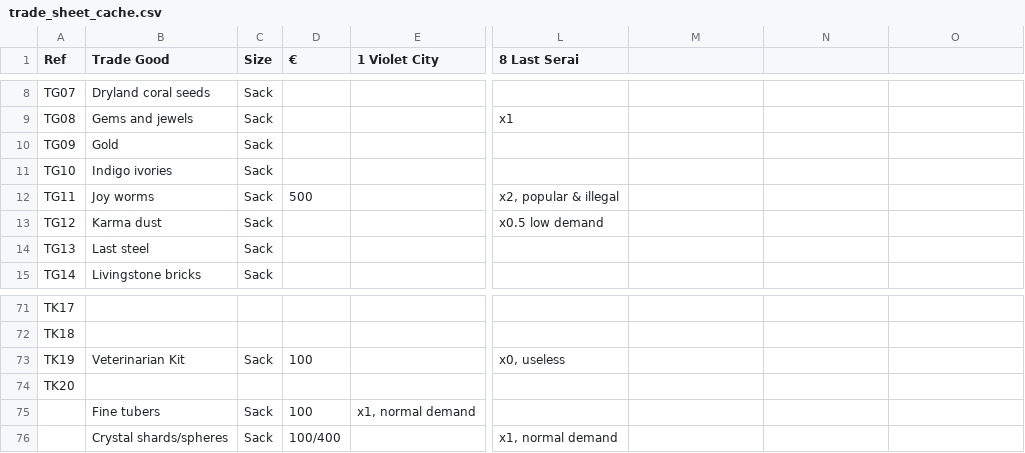
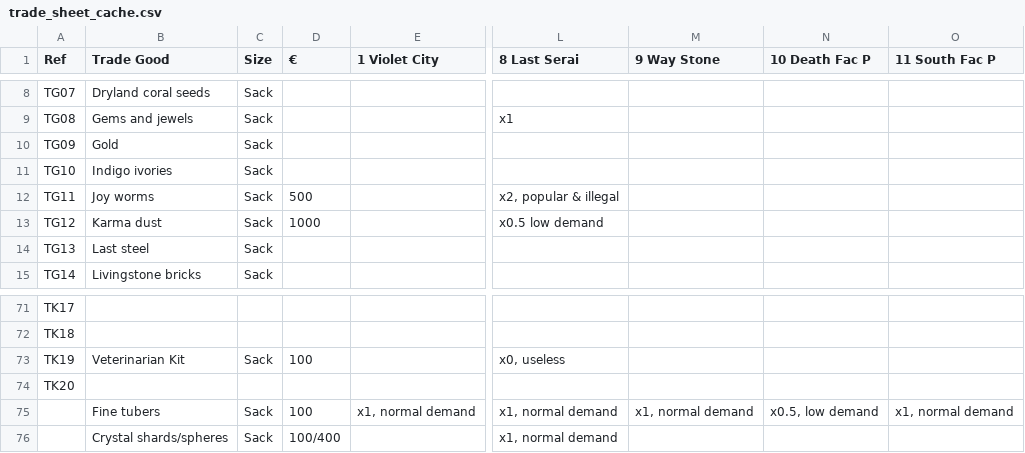
Before and after one commit to terra-campaigns/charged, a CSV file: .agents/context/trade_sheet_cache.csv, drawn as a sheet; only a part is shown, gaps mark what is left out; the diff names each change by its address in the sheet, - before the commit and + after, or states it on an @@ line.

Commit message:
feat(trade): synchronise trade ledger prices and route conditions

```diff
--- a/.agents/context/trade_sheet_cache.csv
+++ b/.agents/context/trade_sheet_cache.csv
-M1: (empty)
+M1: 9 Way Stone
-N1: (empty)
+N1: 10 Death Fac P
-O1: (empty)
+O1: 11 South Fac P
-D13 (€): (empty)
+D13 (€): 1000
-L75 (8 Last Serai): (empty)
+L75 (8 Last Serai): x1, normal demand
-M75 (9 Way Stone): (empty)
+M75 (9 Way Stone): x1, normal demand
-N75 (10 Death Fac P): (empty)
+N75 (10 Death Fac P): x0.5, low demand
-O75 (11 South Fac P): (empty)
+O75 (11 South Fac P): x1, normal demand
```
Also changed, not shown: 5 other files.
